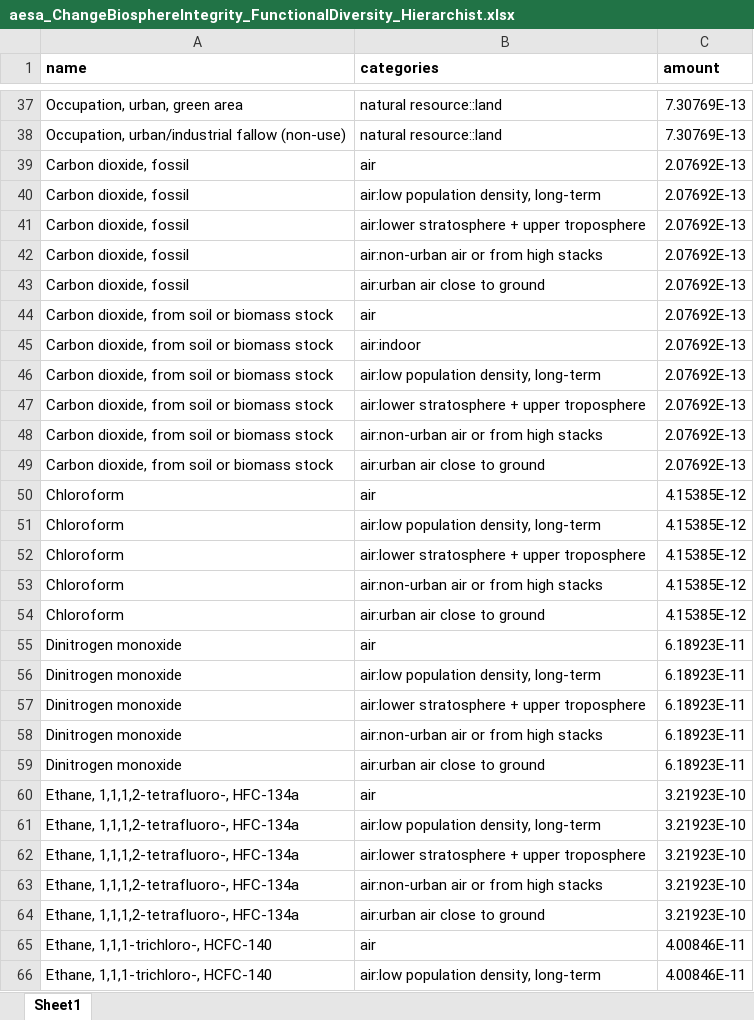
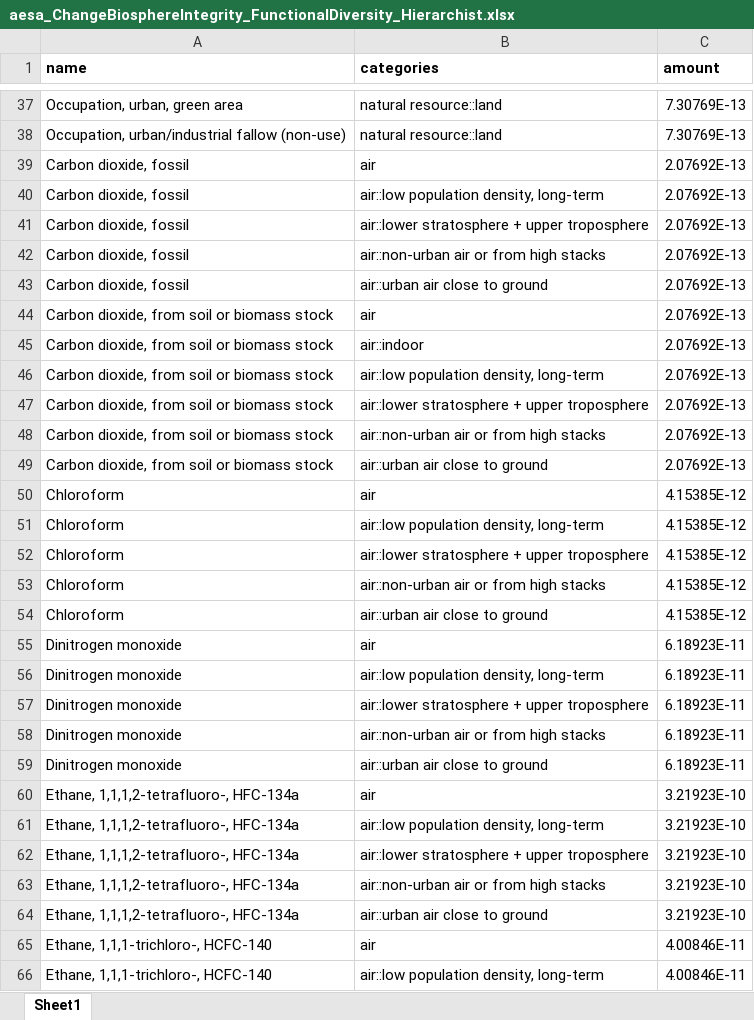
Before and after one commit to vtulus/AESAmethods, an Excel workbook: src/aesa_pbs/data/aesa_ChangeBiosphereIntegrity_FunctionalDiversity_Hierarchist.xlsx, sheet Sheet1, drawn as a sheet; only a part is shown, gaps mark what is left out; values as stored, in another font and other column widths than the file's, no borders; the diff covers the shown part only; the diff names each change by its address in the sheet, - before the commit and + after, or states it on an @@ line.

```diff
--- a/src/aesa_pbs/data/aesa_ChangeBiosphereIntegrity_FunctionalDiversity_Hierarchist.xlsx (sheet Sheet1)
+++ b/src/aesa_pbs/data/aesa_ChangeBiosphereIntegrity_FunctionalDiversity_Hierarchist.xlsx (sheet Sheet1)
-B40 (categories): air:low population density, long-term
+B40 (categories): air::low population density, long-term
-B41 (categories): air:lower stratosphere + upper troposphere
+B41 (categories): air::lower stratosphere + upper troposphere
-B42 (categories): air:non-urban air or from high stacks
+B42 (categories): air::non-urban air or from high stacks
-B43 (categories): air:urban air close to ground
+B43 (categories): air::urban air close to ground
-B45 (categories): air:indoor
+B45 (categories): air::indoor
-B46 (categories): air:low population density, long-term
+B46 (categories): air::low population density, long-term
-B47 (categories): air:lower stratosphere + upper troposphere
+B47 (categories): air::lower stratosphere + upper troposphere
-B48 (categories): air:non-urban air or from high stacks
+B48 (categories): air::non-urban air or from high stacks
-B49 (categories): air:urban air close to ground
+B49 (categories): air::urban air close to ground
-B51 (categories): air:low population density, long-term
+B51 (categories): air::low population density, long-term
-B52 (categories): air:lower stratosphere + upper troposphere
+B52 (categories): air::lower stratosphere + upper troposphere
-B53 (categories): air:non-urban air or from high stacks
+B53 (categories): air::non-urban air or from high stacks
-B54 (categories): air:urban air close to ground
+B54 (categories): air::urban air close to ground
-B56 (categories): air:low population density, long-term
+B56 (categories): air::low population density, long-term
-B57 (categories): air:lower stratosphere + upper troposphere
+B57 (categories): air::lower stratosphere + upper troposphere
-B58 (categories): air:non-urban air or from high stacks
+B58 (categories): air::non-urban air or from high stacks
-B59 (categories): air:urban air close to ground
+B59 (categories): air::urban air close to ground
-B61 (categories): air:low population density, long-term
+B61 (categories): air::low population density, long-term
-B62 (categories): air:lower stratosphere + upper troposphere
+B62 (categories): air::lower stratosphere + upper troposphere
-B63 (categories): air:non-urban air or from high stacks
+B63 (categories): air::non-urban air or from high stacks
-B64 (categories): air:urban air close to ground
+B64 (categories): air::urban air close to ground
-B66 (categories): air:low population density, long-term
+B66 (categories): air::low population density, long-term
```
Also changed, not shown: 133 edited cells elsewhere in this sheet, 1 other file.
